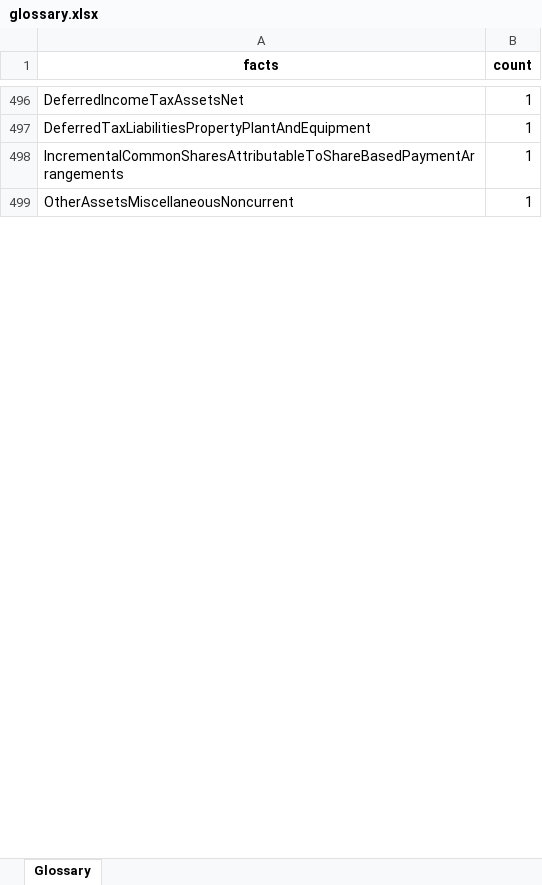
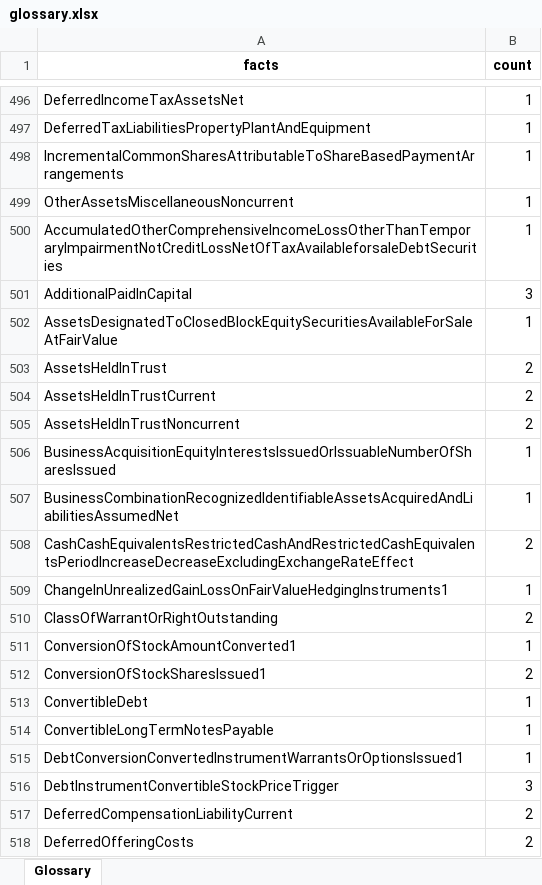
Before and after one commit to kachunchan-analytics/Equity_Research, an Excel workbook: tools/glossary/glossary.xlsx, sheet Glossary, drawn as a sheet; only a part is shown, gaps mark what is left out; values as stored, in another font and other column widths than the file's, no borders; table styles not drawn; the diff covers the shown part only; the diff names each change by its address in the sheet, - before the commit and + after, or states it on an @@ line.

Commit message:
New Updates for generating Equity Report

```diff
--- a/tools/glossary/glossary.xlsx (sheet Glossary)
+++ b/tools/glossary/glossary.xlsx (sheet Glossary)
+row 500: AccumulatedOtherComprehensiveIncomeLossOtherThanTemporaryImpairmentNotCreditLossNetOfTaxAvailableforsaleDebtSecurities | 1
+row 501: AdditionalPaidInCapital | 3
+row 502: AssetsDesignatedToClosedBlockEquitySecuritiesAvailableForSaleAtFairValue | 1
+row 503: AssetsHeldInTrust | 2
+row 504: AssetsHeldInTrustCurrent | 2
+row 505: AssetsHeldInTrustNoncurrent | 2
+row 506: BusinessAcquisitionEquityInterestsIssuedOrIssuableNumberOfSharesIssued | 1
+row 507: BusinessCombinationRecognizedIdentifiableAssetsAcquiredAndLiabilitiesAssumedNet | 1
+row 508: CashCashEquivalentsRestrictedCashAndRestrictedCashEquivalentsPeriodIncreaseDecreaseExcludingExchangeRateEffect | 2
+row 509: ChangeInUnrealizedGainLossOnFairValueHedgingInstruments1 | 1
+row 510: ClassOfWarrantOrRightOutstanding | 2
+row 511: ConversionOfStockAmountConverted1 | 1
+row 512: ConversionOfStockSharesIssued1 | 2
+row 513: ConvertibleDebt | 1
+row 514: ConvertibleLongTermNotesPayable | 1
+row 515: DebtConversionConvertedInstrumentWarrantsOrOptionsIssued1 | 1
+row 516: DebtInstrumentConvertibleStockPriceTrigger | 3
+row 517: DeferredCompensationLiabilityCurrent | 2
+row 518: DeferredOfferingCosts | 2
```
Also changed, not shown: 686 added rows, 161 removed rows, 45 moved rows and 60 edited cells elsewhere in this sheet, 9 other files.
